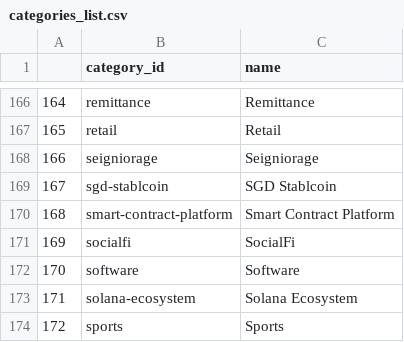
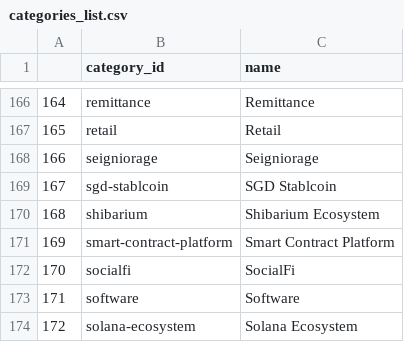
Before and after one commit to mmvvff/henry_pi_anltcs, a CSV file: data_process/0_reftables/categories_list.csv, drawn as a sheet; only a part is shown, gaps mark what is left out; the shorter side is filled out with more unchanged rows; addresses are those after the commit; the diff names each change by its address in the sheet, - before the commit and + after, or states it on an @@ line.

```diff
--- a/data_process/0_reftables/categories_list.csv
+++ b/data_process/0_reftables/categories_list.csv
+row 170: 168 | shibarium | Shibarium Ecosystem
@@ column A renumbered from row 171 down @@
```
Also changed, not shown: data_process/3_output/data_market_prcvoltlty_crrnt.csv, 22 other files.
